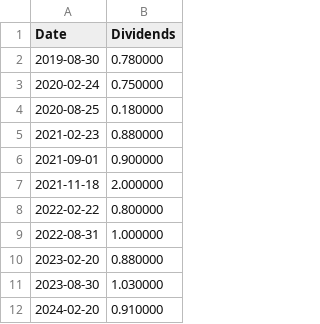
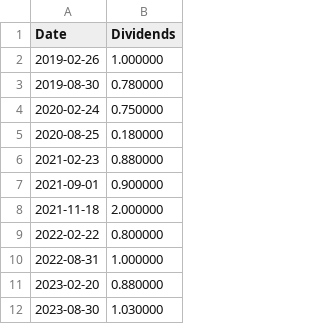
Before and after one commit to TvDragon/day-trading-bot, a CSV file: data/dividends/wes-dividends-2019-2024.csv, drawn as a sheet.

```diff
--- a/data/dividends/wes-dividends-2019-2024.csv
+++ b/data/dividends/wes-dividends-2019-2024.csv
@@ -1,2 +1,3 @@
 Date,Dividends
+2019-02-26,1.000000
 2019-08-30,0.780000
@@ -11,2 +12 @@ Date,Dividends
 2023-08-30,1.030000
-2024-02-20,0.910000
```
Also changed, not shown: data/dividends/cba-dividends-2019-2024.csv, data/dividends/ioo-dividends-2019-2024.csv, 2 other files.
